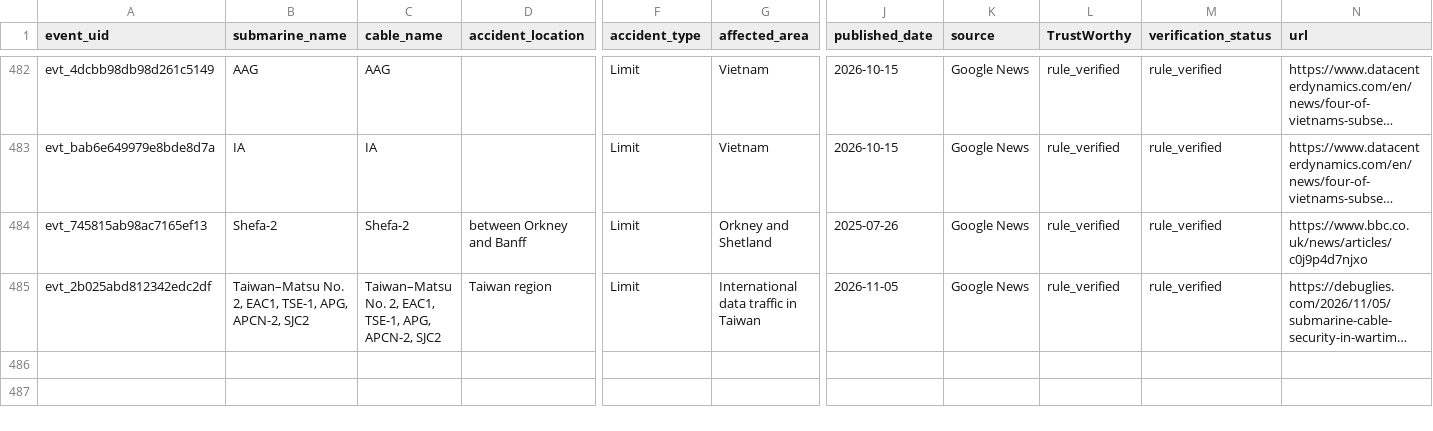
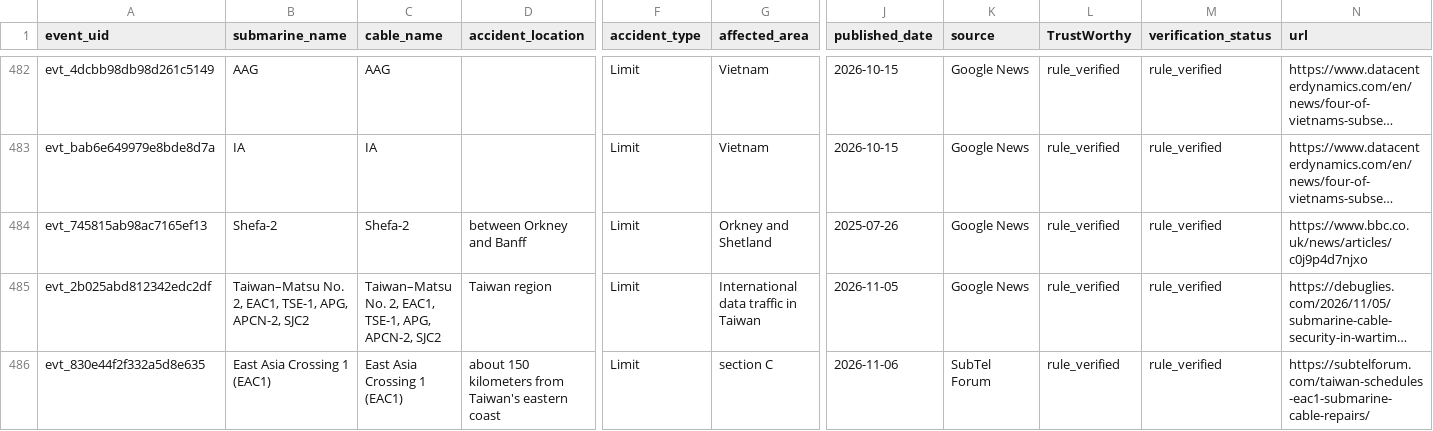
Before and after one commit to li-yang23/submarine-cable-monitor, a CSV file: docs/data/events.csv, drawn as a sheet; only a part is shown, gaps mark what is left out; long unchanged cells end in …; rows hold the shown columns only; the diff names each change by its address in the sheet, - before the commit and + after, or states it on an @@ line.

```diff
--- a/docs/data/events.csv
+++ b/docs/data/events.csv
+row 486: evt_830e44f2f332a5d8e635 | East Asia Crossing 1 (EAC1) | East Asia Crossing 1 (EAC1) | about 150 kilometers from Taiwan's eastern coast | Limit | section C | 2026-11-06 | SubTel Forum | rule_verified | rule_verified | https://subtelforum.com/taiwan-schedules-eac1-submarine-cable-repairs/
```
Also changed, not shown: 4 other files.
